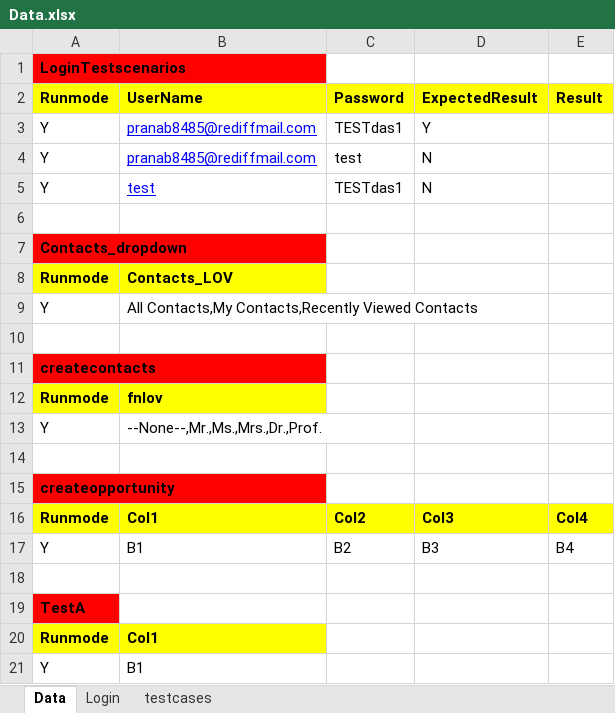
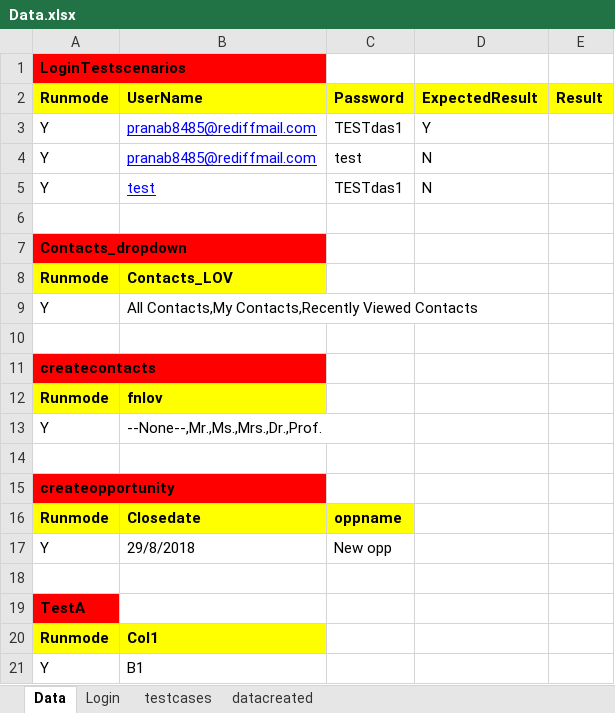
Before and after one commit to pranabkdas85/DemoRepo, an Excel workbook: com.ddf/Data.xlsx, sheet Data, drawn as a sheet; values as stored, in another font and other column widths than the file's, no borders; removed rows and columns are numbered as before the commit, all else as after; the diff names each change by its address in the sheet, - before the commit and + after, or states it on an @@ line.

```diff
--- a/com.ddf/Data.xlsx (sheet Data)
+++ b/com.ddf/Data.xlsx (sheet Data)
+sheet tab: datacreated
-row 16: Runmode | Col1 | Col2 | Col3 | Col4
-row 17: Y | B1 | B2 | B3 | B4
+row 16: Runmode | Closedate | oppname
+row 17: Y | 29/8/2018 | New opp
```
Also changed, not shown: 1 other file.
